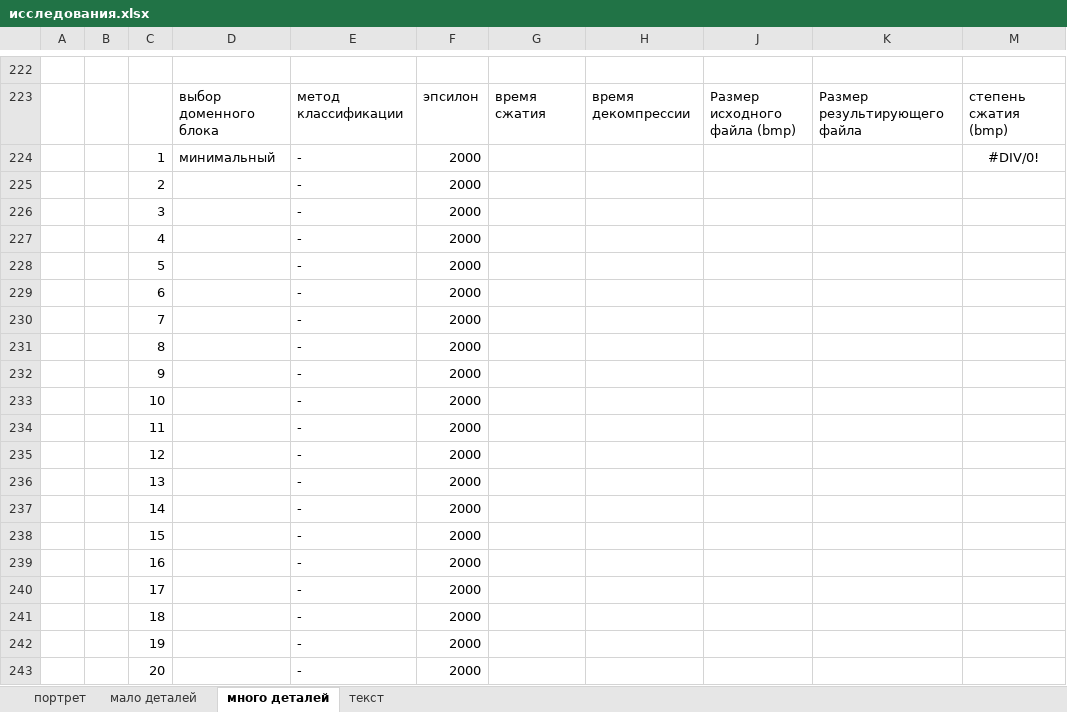
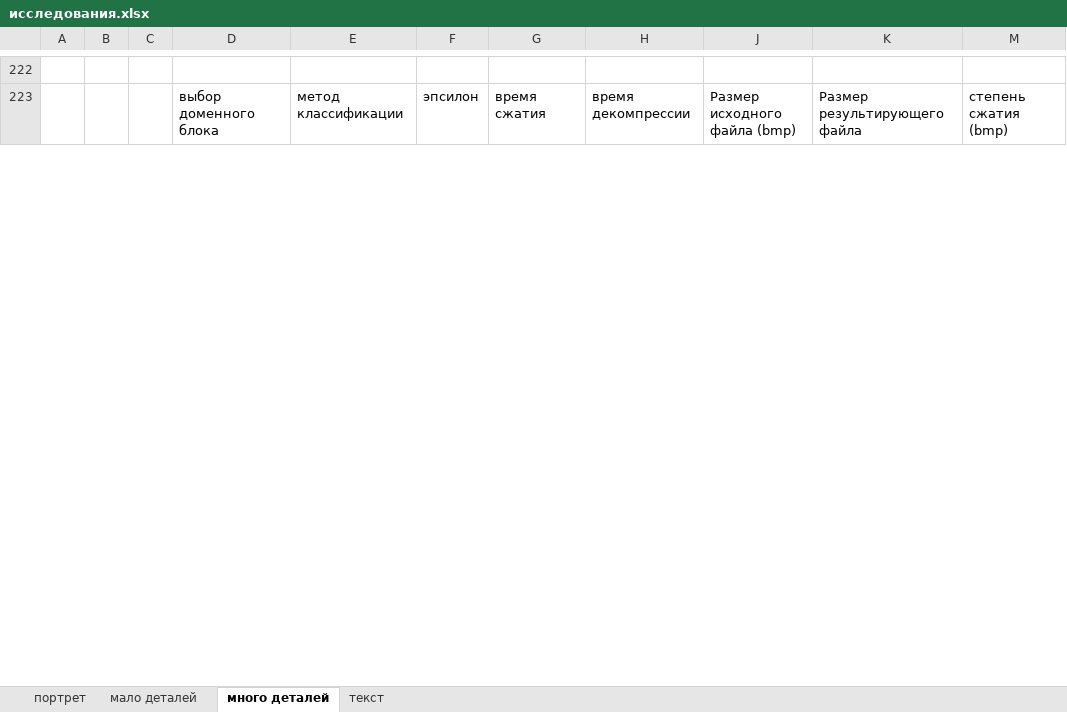
Before and after one commit to ViktoriaWofC/Fractl, an Excel workbook: documents/исследования.xlsx, sheet много деталей, drawn as a sheet; only a part is shown, gaps mark what is left out; values as stored, in another font and other column widths than the file's, no borders; removed rows and columns are numbered as before the commit, all else as after; the diff covers the shown part only; the diff names each change by its address in the sheet, - before the commit and + after, or states it on an @@ line.

```diff
--- a/documents/исследования.xlsx (sheet много деталей)
+++ b/documents/исследования.xlsx (sheet много деталей)
-row 224:  |  | 1 | минимальный | - | 2000 |  |  |  |  | #DIV/0!
-row 225:  |  | 2 |  | - | 2000
-row 226:  |  | 3 |  | - | 2000
-row 227:  |  | 4 |  | - | 2000
-row 228:  |  | 5 |  | - | 2000
-row 229:  |  | 6 |  | - | 2000
-row 230:  |  | 7 |  | - | 2000
-row 231:  |  | 8 |  | - | 2000
-row 232:  |  | 9 |  | - | 2000
-row 233:  |  | 10 |  | - | 2000
-row 234:  |  | 11 |  | - | 2000
-row 235:  |  | 12 |  | - | 2000
-row 236:  |  | 13 |  | - | 2000
-row 237:  |  | 14 |  | - | 2000
-row 238:  |  | 15 |  | - | 2000
-row 239:  |  | 16 |  | - | 2000
-row 240:  |  | 17 |  | - | 2000
-row 241:  |  | 18 |  | - | 2000
-row 242:  |  | 19 |  | - | 2000
-row 243:  |  | 20 |  | - | 2000
```
Also changed, not shown: 32 added rows, 102 removed rows and 22 hidden or unhidden rows elsewhere in this sheet, sheet текст, hidden cells.
